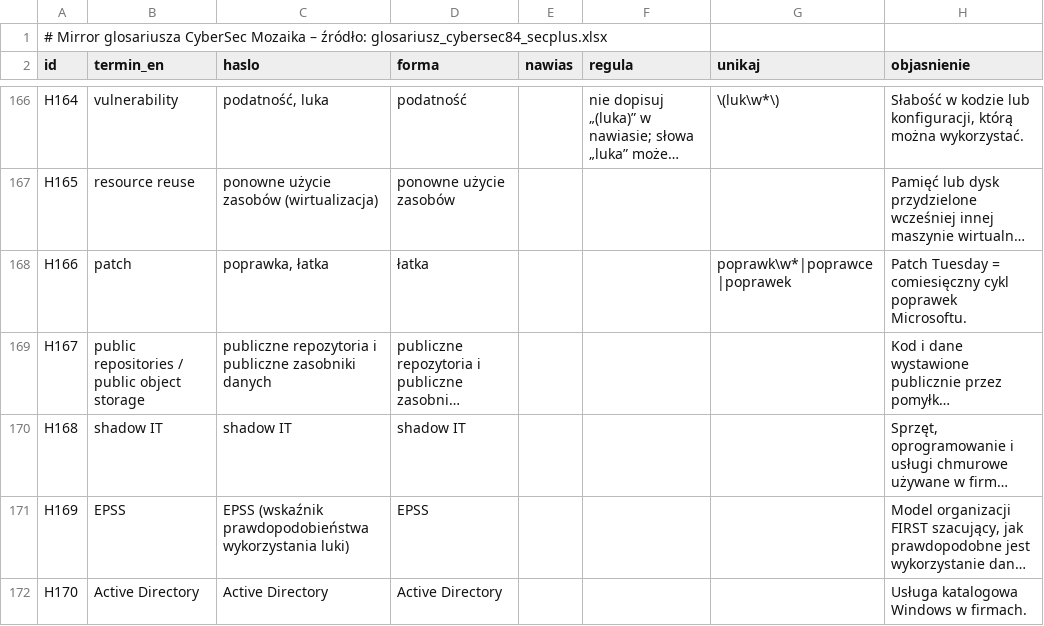
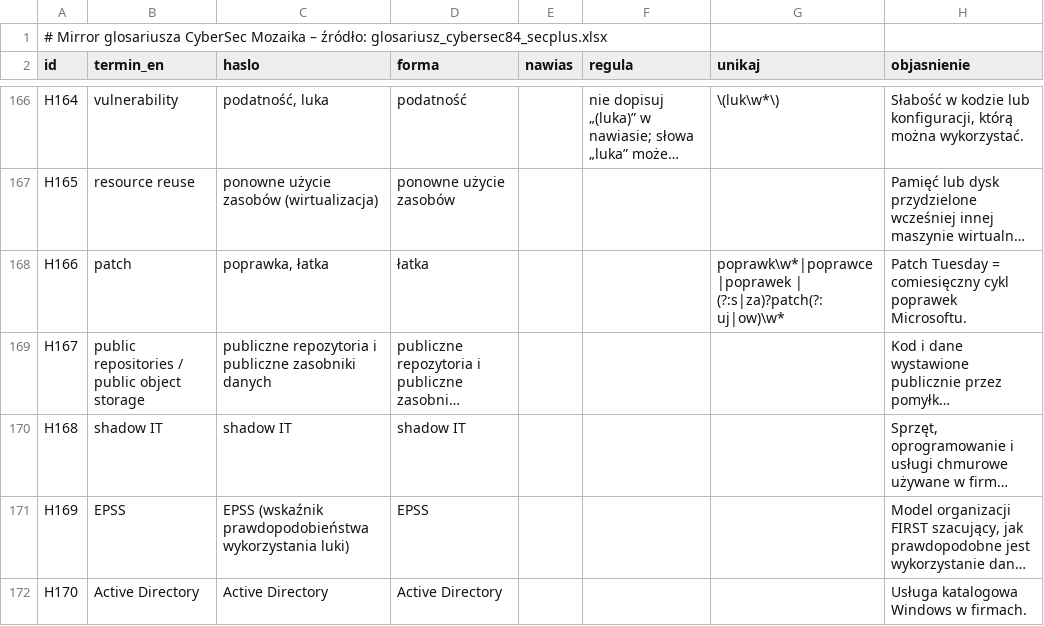
Before and after one commit to BlackAndWhiteFan/CyberSec-NewsDigest-AI, a CSV file: data/glosariusz_mirror.csv, drawn as a sheet; only a part is shown, gaps mark what is left out; long unchanged cells end in …; the diff names each change by its address in the sheet, - before the commit and + after, or states it on an @@ line.

```diff
--- a/data/glosariusz_mirror.csv
+++ b/data/glosariusz_mirror.csv
-G168 (unikaj): poprawk\w*|poprawce|poprawek
+G168 (unikaj): poprawk\w*|poprawce|poprawek | (?:s|za)?patch(?:uj|ow)\w*
```
Also changed, not shown: 15 other files.
